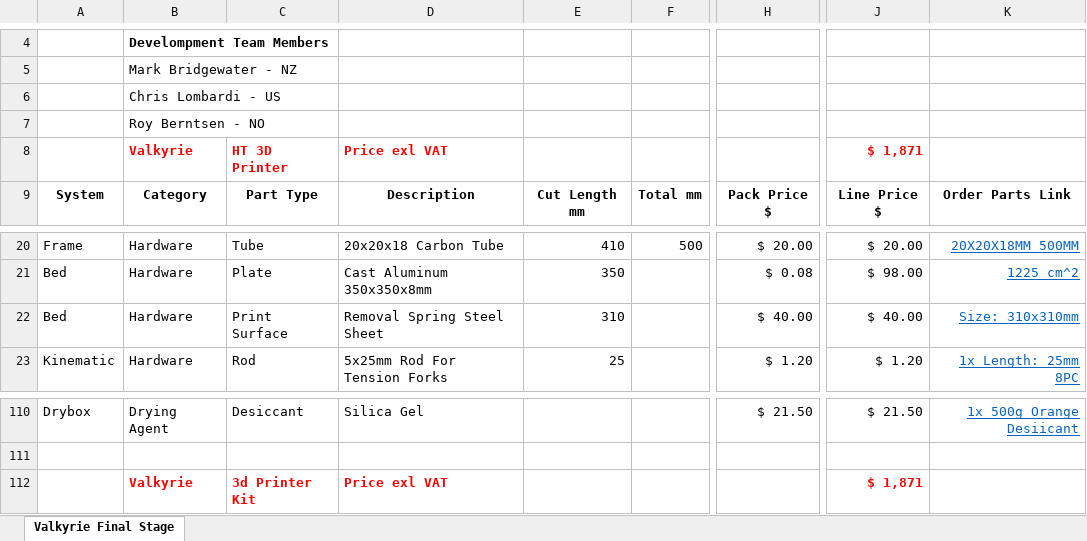
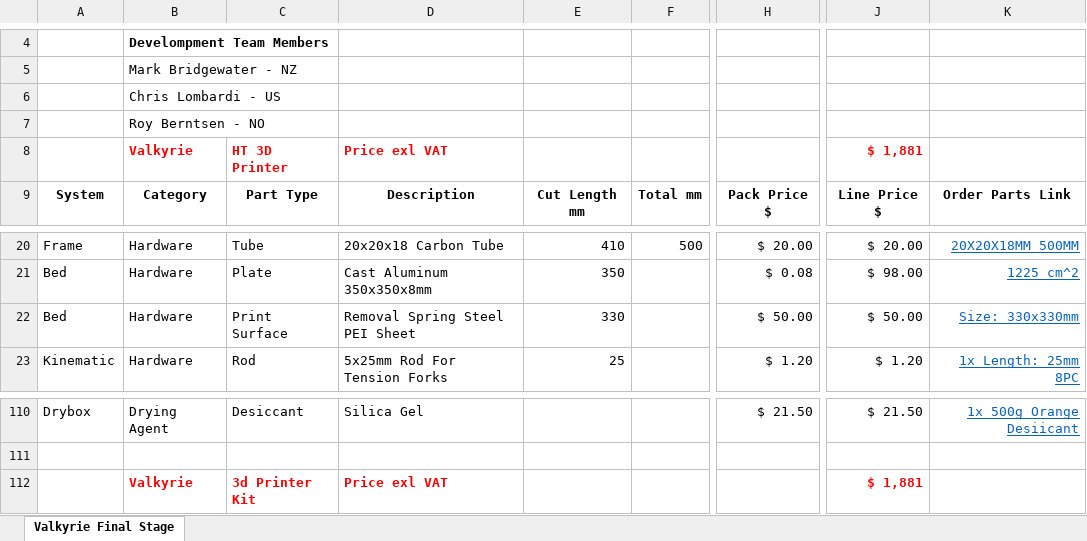
Before and after one commit to RoyBerntsenDesign/Project-Valkyrie, an Excel workbook: Document Library/Bill Of Materials/Valkyrie BOM Beta 07.xlsx, sheet Valkyrie Final Stage, drawn as a sheet; only a part is shown, gaps mark what is left out; values as stored, in another font and other column widths than the file's, no borders; charts and pictures and table styles not drawn; the diff names each change by its address in the sheet, - before the commit and + after, or states it on an @@ line.

```diff
--- a/Document Library/Bill Of Materials/Valkyrie BOM Beta 07.xlsx (sheet Valkyrie Final Stage)
+++ b/Document Library/Bill Of Materials/Valkyrie BOM Beta 07.xlsx (sheet Valkyrie Final Stage)
-J8: $ 1,871
+J8: $ 1,881
-D22: Removal Spring Steel Sheet
+D22: Removal Spring Steel PEI Sheet
-E22: 310
+E22: 330
-H22: $ 40.00
+H22: $ 50.00
-J22: $ 40.00
+J22: $ 50.00
-K22: Size: 310x310mm
+K22: Size: 330x330mm
-J112: $ 1,871
+J112: $ 1,881
```
Also changed, not shown: 2 other files.
